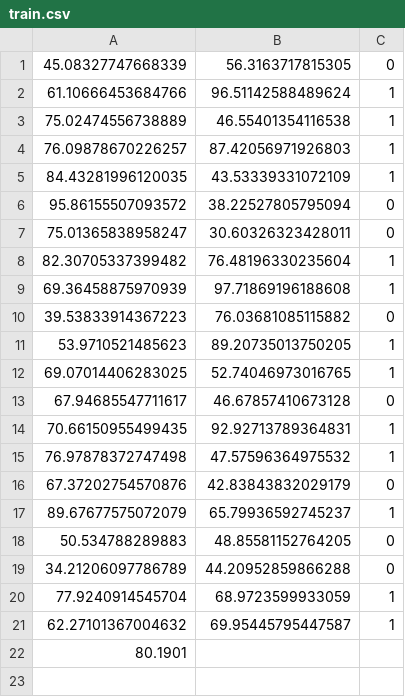
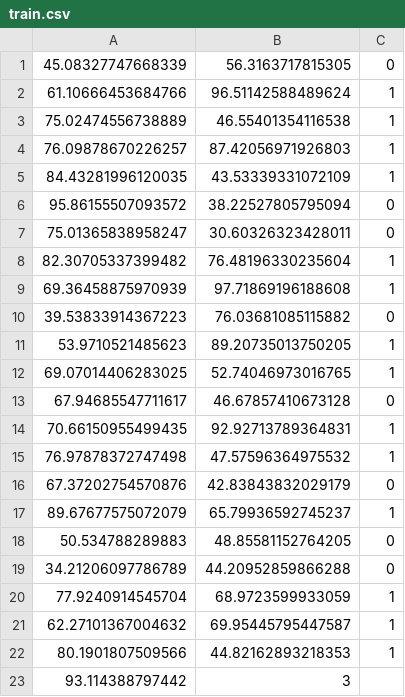
Before and after one commit to aipros/aipros-rust-ml, a CSV file: data/train.csv, drawn as a sheet.

Commit message:
Final cleanup

```diff
--- a/data/train.csv
+++ b/data/train.csv
@@ -21,2 +21,3 @@
 62.27101367004632,69.95445795447587,1
-80.1901
+80.1901807509566,44.82162893218353,1
+93.114388797442,3
```
